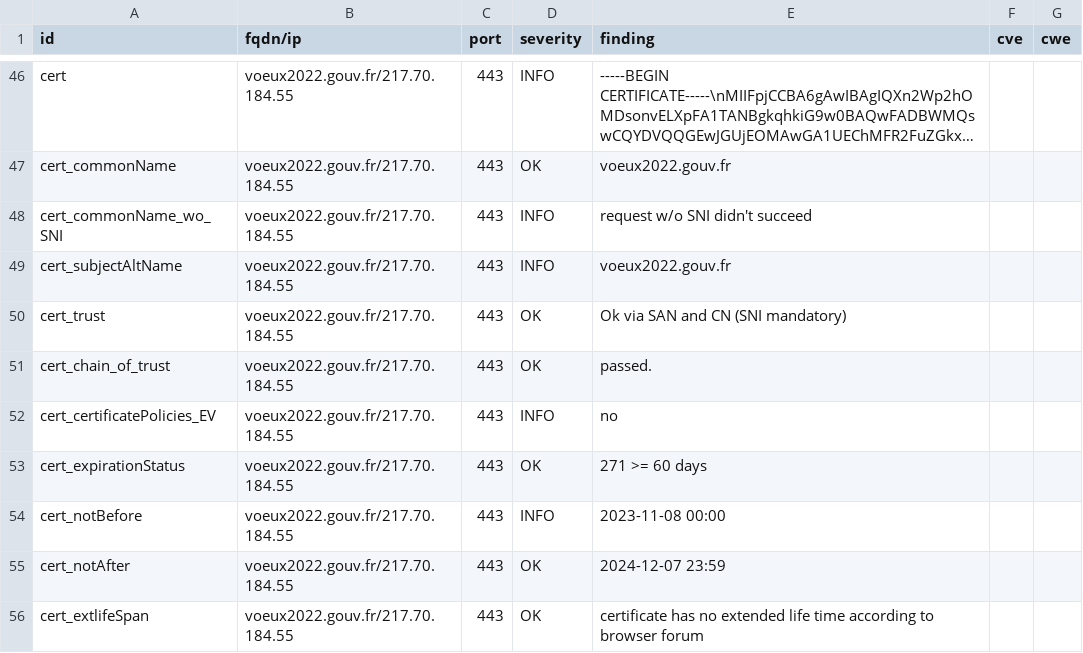
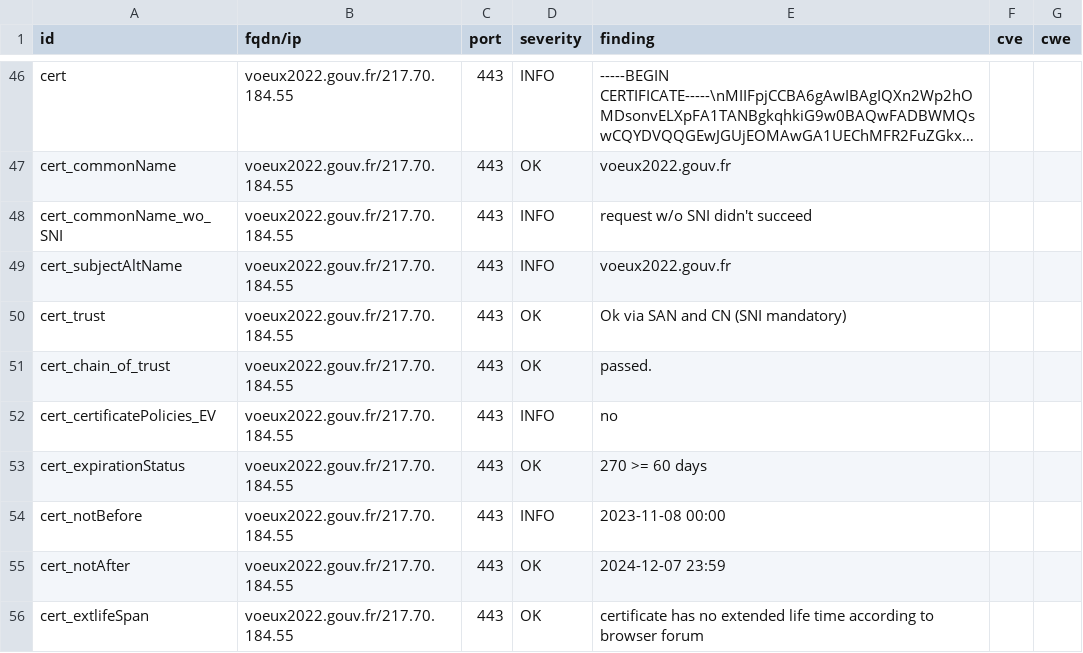
Before and after one commit to GKO-org/dashlordPrd11, a CSV file: results/aHR0cHM6Ly92b2V1eDIwMjIuZ291di5mcg==/testssl.csv, drawn as a sheet; only a part is shown, gaps mark what is left out; long unchanged cells end in ….

```diff
--- a/results/aHR0cHM6Ly92b2V1eDIwMjIuZ291di5mcg==/testssl.csv
+++ b/results/aHR0cHM6Ly92b2V1eDIwMjIuZ291di5mcg==/testssl.csv
@@ -52,3 +52,3 @@
 "cert_certificatePolicies_EV","voeux2022.gouv.fr/217.70.184.55","443","INFO","no","",""
-"cert_expirationStatus","voeux2022.gouv.fr/217.70.184.55","443","OK","271 >= 60 days","",""
+"cert_expirationStatus","voeux2022.gouv.fr/217.70.184.55","443","OK","270 >= 60 days","",""
 "cert_notBefore","voeux2022.gouv.fr/217.70.184.55","443","INFO","2023-11-08 00:00","",""
```
Also changed, not shown: 8 other files.
